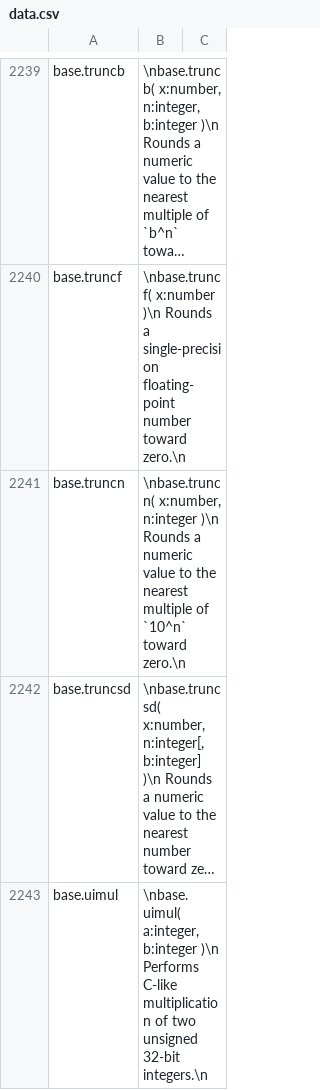
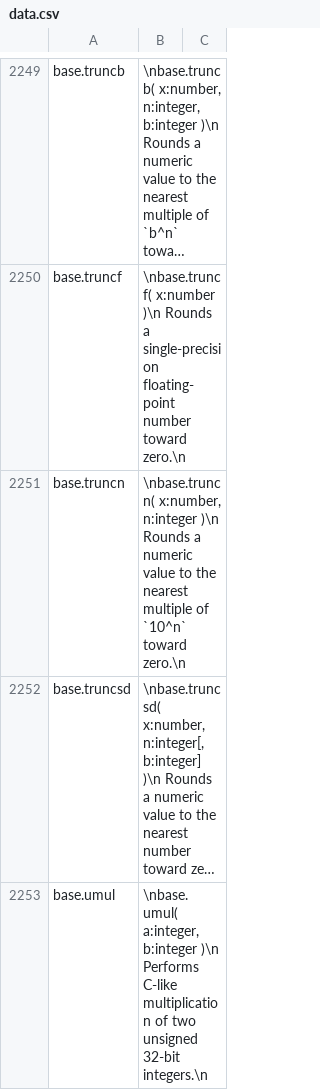
Before and after one commit to stdlib-js/repl-info, a CSV file: data/data.csv, drawn as a sheet; only a part is shown, gaps mark what is left out; long unchanged cells end in …; addresses are those after the commit; the diff covers the shown part only; the diff names each change by its address in the sheet, - before the commit and + after, or states it on an @@ line.

```diff
--- a/data/data.csv
+++ b/data/data.csv
-A2253: base.uimul
+A2253: base.umul
-B2253: \nbase.uimul( a:integer, b:integer…
+B2253: \nbase.umul( a:integer, b:integer…
```
Also changed, not shown: 10 added rows and 5 edited cells elsewhere in this file, 6 other files.
